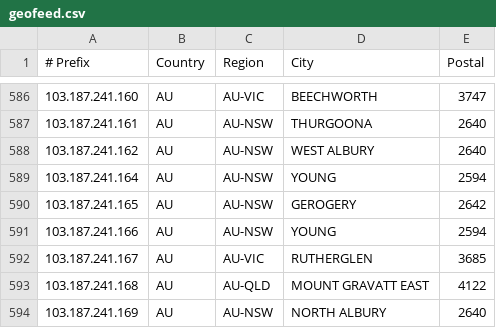
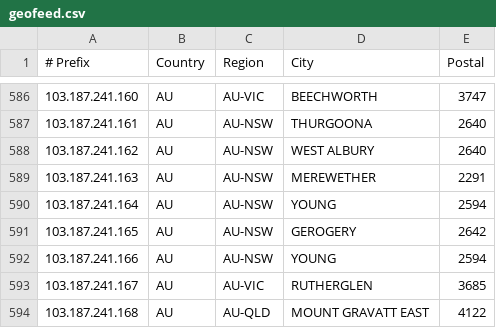
Before and after one commit to LightningIP/geofeed, a CSV file: geofeed.csv, drawn as a sheet; only a part is shown, gaps mark what is left out; the shorter side is filled out with more unchanged rows; the diff names each change by its address in the sheet, - before the commit and + after, or states it on an @@ line.

Commit message:
IP Address Updates

```diff
--- a/geofeed.csv
+++ b/geofeed.csv
+row 589: 103.187.241.163 | AU | AU-NSW | MEREWETHER | 2291
```
